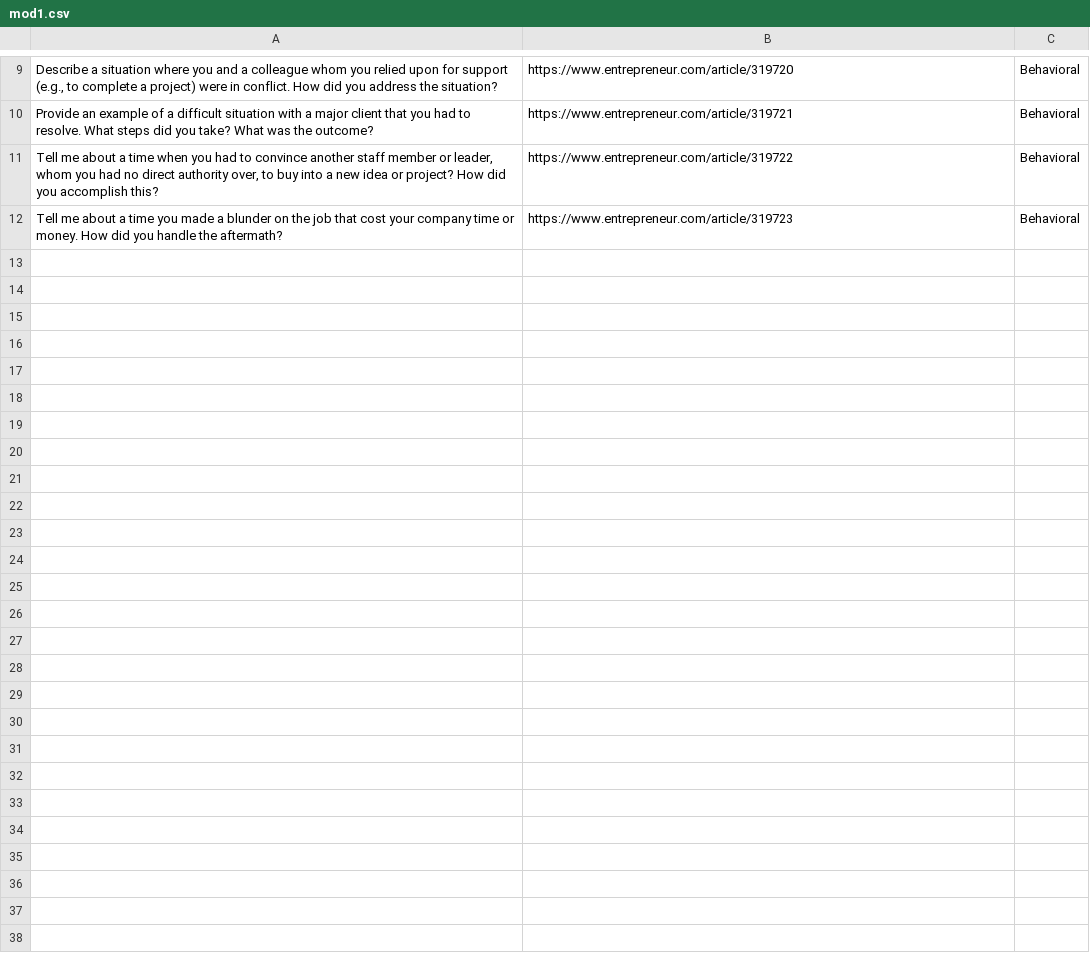
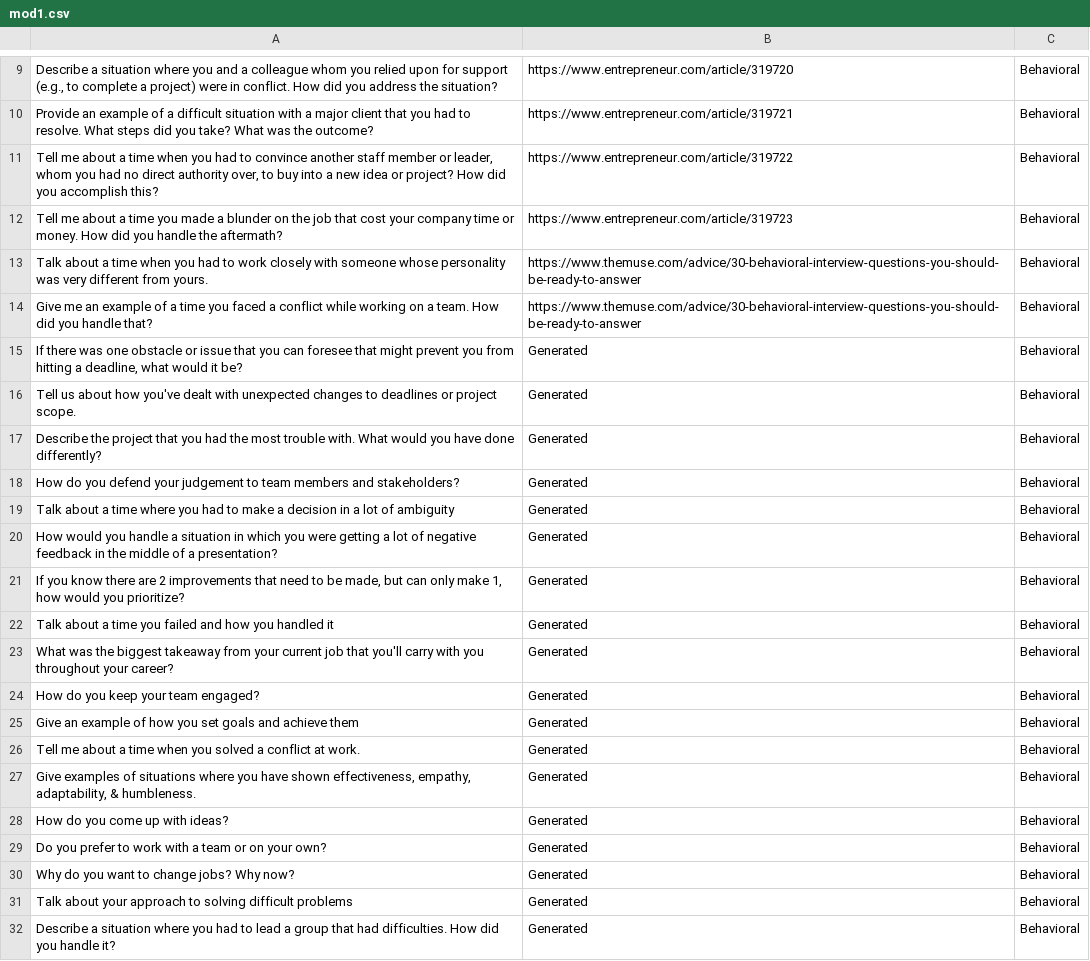
Before and after one commit to galan-dev/galan-dev, a CSV file: module-interview/data/mod1.csv, drawn as a sheet; only a part is shown, gaps mark what is left out; the diff covers the shown part only.

```diff
--- a/module-interview/data/mod1.csv
+++ b/module-interview/data/mod1.csv
@@ -12 +12,21 @@ Provide an example of a difficult situation with a major client that you had to
 Tell me about a time you made a blunder on the job that cost your company time or money. How did you handle the aftermath?,https://www.entrepreneur.com/article/319723,Behavioral
+Talk about a time when you had to work closely with someone whose personality was very different from yours.,https://www.themuse.com/advice/30-behavioral-interview-questions-you-should-be-ready-to-answer,Behavioral
+Give me an example of a time you faced a conflict while working on a team. How did you handle that?,https://www.themuse.com/advice/30-behavioral-interview-questions-you-should-be-ready-to-answer,Behavioral
+"If there was one obstacle or issue that you can foresee that might prevent you from hitting a deadline, what would it be?",Generated,Behavioral
+Tell us about how you've dealt with unexpected changes to deadlines or project scope.,Generated,Behavioral
+Describe the project that you had the most trouble with. What would you have done differently?,Generated,Behavioral
+How do you defend your judgement to team members and stakeholders?,Generated,Behavioral
+Talk about a time where you had to make a decision in a lot of ambiguity,Generated,Behavioral
+How would you handle a situation in which you were getting a lot of negative feedback in the middle of a presentation?,Generated,Behavioral
+"If you know there are 2 improvements that need to be made, but can only make 1, how would you prioritize?",Generated,Behavioral
+Talk about a time you failed and how you handled it,Generated,Behavioral
+What was the biggest takeaway from your current job that you'll carry with you throughout your career?,Generated,Behavioral
+How do you keep your team engaged?,Generated,Behavioral
+Give an example of how you set goals and achieve them,Generated,Behavioral
+Tell me about a time when you solved a conflict at work.,Generated,Behavioral
+"Give examples of situations where you have shown effectiveness, empathy, adaptability, & humbleness.",Generated,Behavioral
+How do you come up with ideas?,Generated,Behavioral
+Do you prefer to work with a team or on your own?,Generated,Behavioral
+Why do you want to change jobs? Why now?,Generated,Behavioral
+Talk about your approach to solving difficult problems,Generated,Behavioral
+Describe a situation where you had to lead a group that had difficulties. How did you handle it?,Generated,Behavioral
```
Also changed, not shown: 25 added rows elsewhere in this file, 8 other files.
